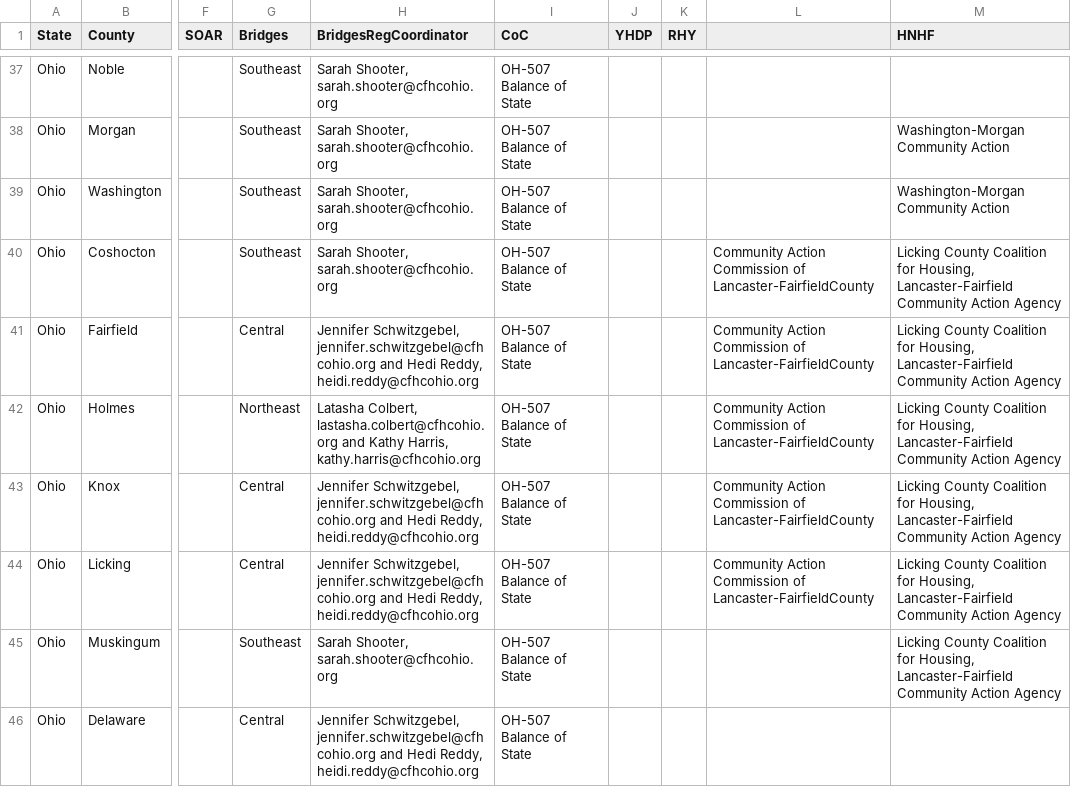
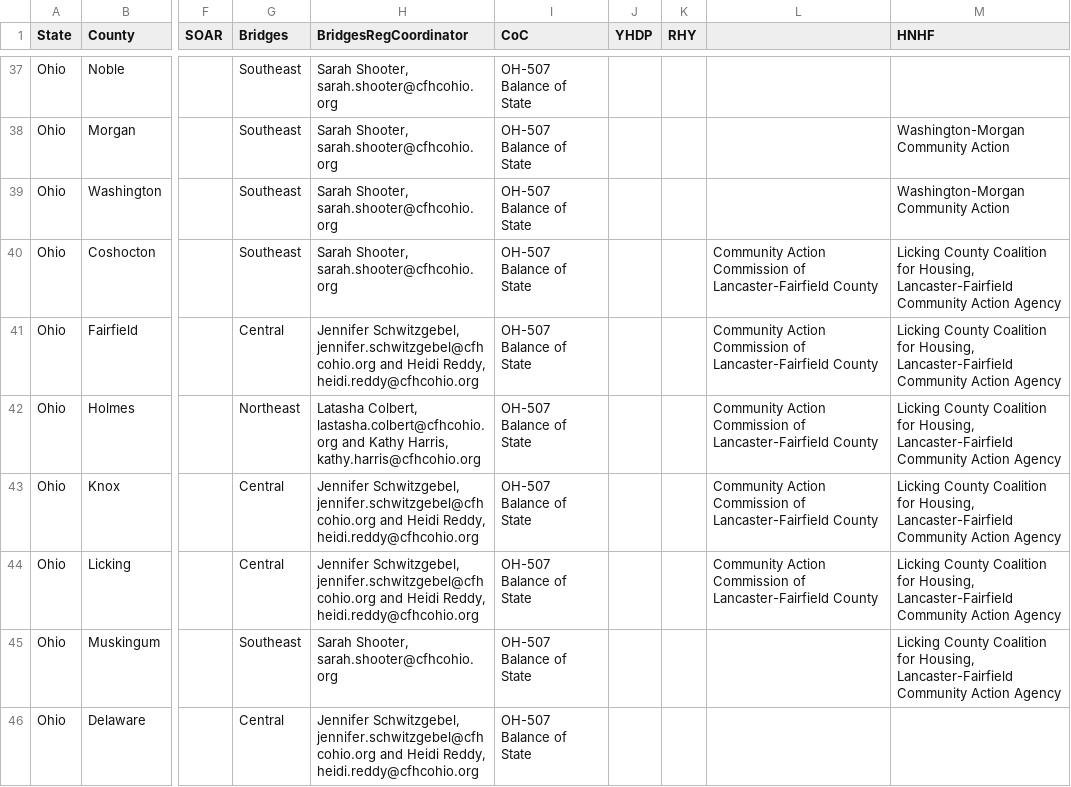
Before and after one commit to COHHIO/COHHIO_HMIS, a CSV file: public_data/ServiceAreas.csv, drawn as a sheet; only a part is shown, gaps mark what is left out; the diff covers the shown part only; the diff names each change by its address in the sheet, - before the commit and + after, or states it on an @@ line.

```diff
--- a/public_data/ServiceAreas.csv
+++ b/public_data/ServiceAreas.csv
-L40:L44: …Commission of Lancaster-FairfieldCounty
+L40:L44: …Commission of Lancaster-Fairfield County
-H41 (BridgesRegCoordinator): …jennifer.schwitzgebel@cfhcohio.org and Hedi Reddy, heidi.reddy@cfhcohio.org
+H41 (BridgesRegCoordinator): …jennifer.schwitzgebel@cfhcohio.org and Heidi Reddy, heidi.reddy@cfhcohio.org
-H43:H44 (BridgesRegCoordinator): …jennifer.schwitzgebel@cfhcohio.org and Hedi Reddy, heidi.reddy@cfhcohio.org
+H43:H44 (BridgesRegCoordinator): …jennifer.schwitzgebel@cfhcohio.org and Heidi Reddy, heidi.reddy@cfhcohio.org
-H46 (BridgesRegCoordinator): …jennifer.schwitzgebel@cfhcohio.org and Hedi Reddy, heidi.reddy@cfhcohio.org
+H46 (BridgesRegCoordinator): …jennifer.schwitzgebel@cfhcohio.org and Heidi Reddy, heidi.reddy@cfhcohio.org
```
Also changed, not shown: 24 edited cells elsewhere in this file.
